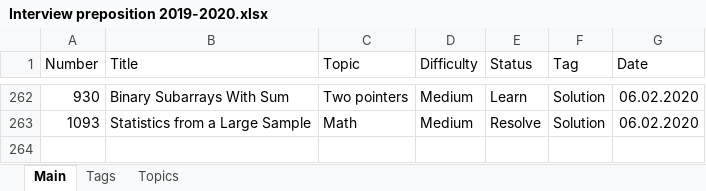
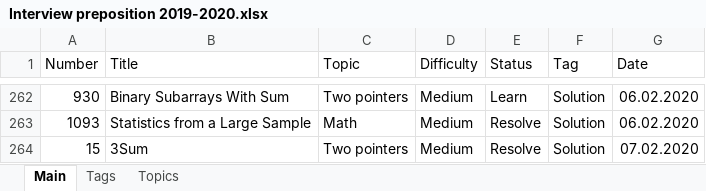
Before and after one commit to Bekaryss/LeetCode-Old, an Excel workbook: Interview preposition 2019-2020.xlsx, sheet Main, drawn as a sheet; only a part is shown, gaps mark what is left out; values as stored, in another font and other column widths than the file's, no borders; table styles not drawn; the diff names each change by its address in the sheet, - before the commit and + after, or states it on an @@ line.

Commit message:
Daily tasks solving
Two pointers

```diff
--- a/Interview preposition 2019-2020.xlsx (sheet Main)
+++ b/Interview preposition 2019-2020.xlsx (sheet Main)
+row 264: 15 | 3Sum | Two pointers | Medium | Resolve | Solution | 07.02.2020
```
Also changed, not shown: 4 other files.
